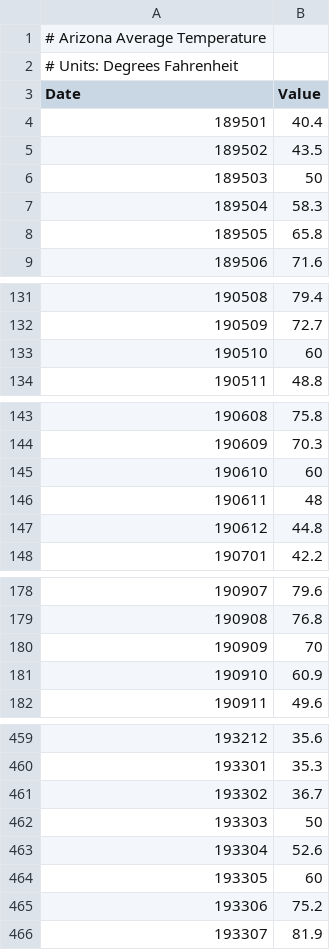
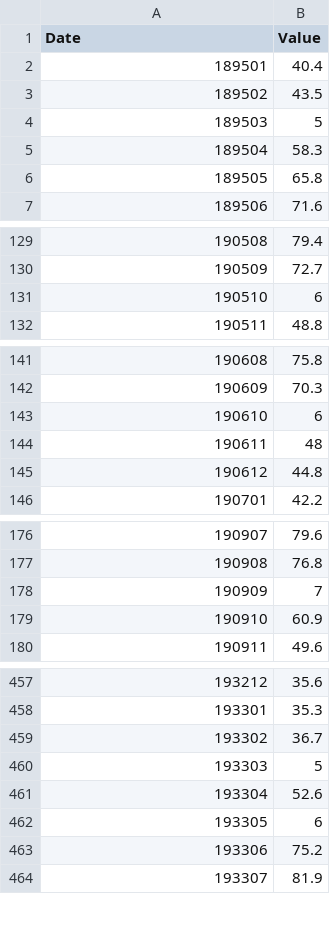
Before and after one commit to jaimegretar/grupo_E_Lucia_y_Jaime, a CSV file: INPUT/DATA/Arizona/Temperatura/data.csv, drawn as a sheet; only a part is shown, gaps mark what is left out; the diff covers the shown part only.

```diff
--- a/INPUT/DATA/Arizona/Temperatura/data.csv
+++ b/INPUT/DATA/Arizona/Temperatura/data.csv
@@ -1,3 +1 @@
-#  Arizona Average Temperature
-# Units: Degrees Fahrenheit
 Date,Value
@@ -5,3 +3,3 @@ Date,Value
 189502,43.5
-189503,50
+189503,5
 189504,58.3
@@ -132,3 +130,3 @@ Date,Value
 190509,72.7
-190510,60
+190510,6
 190511,48.8
@@ -144,3 +142,3 @@ Date,Value
 190609,70.3
-190610,60
+190610,6
 190611,48
@@ -179,3 +177,3 @@ Date,Value
 190908,76.8
-190909,70
+190909,7
 190910,60.9
@@ -461,5 +459,5 @@ Date,Value
 193302,36.7
-193303,50
+193303,5
 193304,52.6
-193305,60
+193305,6
 193306,75.2
```
Also changed, not shown: 16 edited cells elsewhere in this file, INPUT/DATA/Arizona/Salud/HDPulse_data_export.csv.
